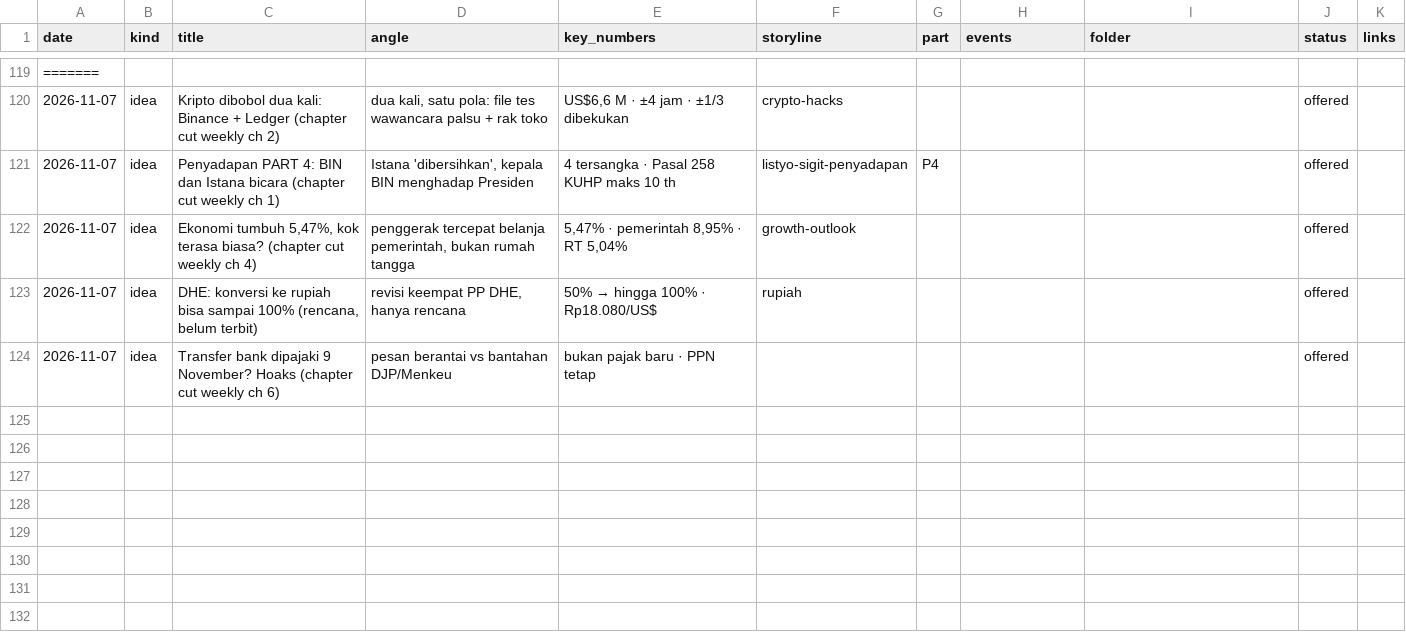
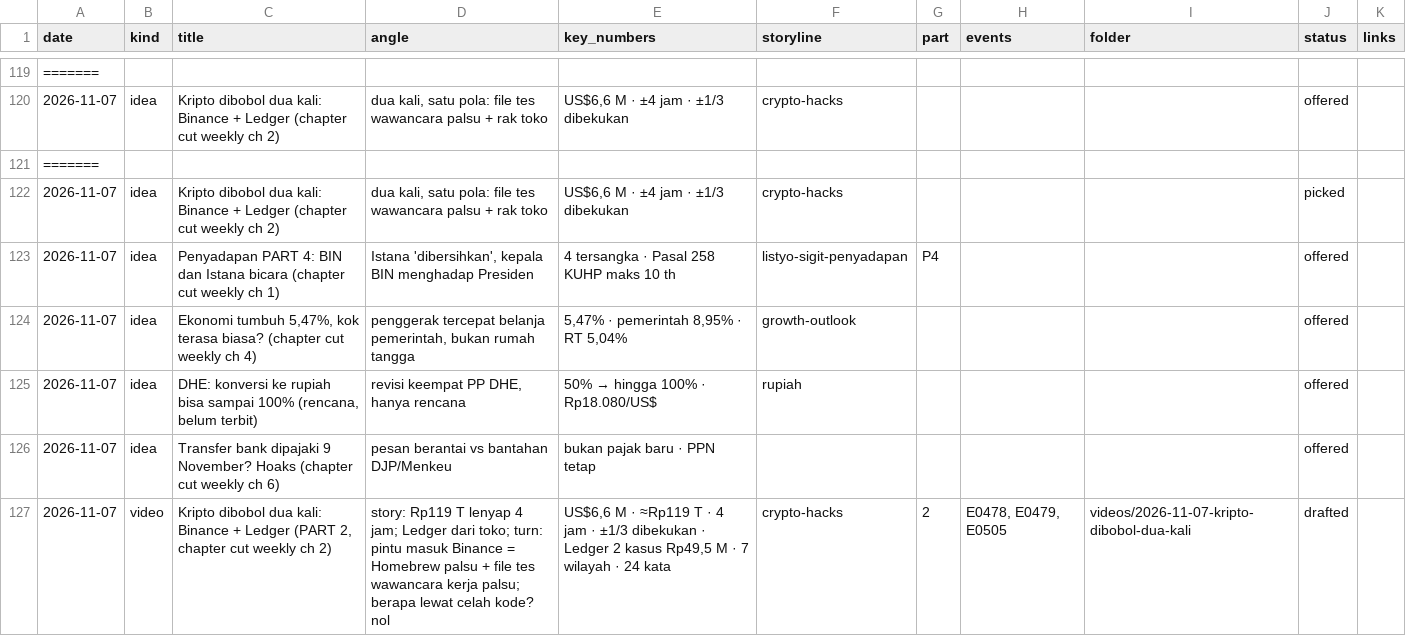
Before and after one commit to psatyadarma/explainer-studio, a CSV file: accounts/rangkumindong/knowledge/covered.csv, drawn as a sheet; only a part is shown, gaps mark what is left out; the diff names each change by its address in the sheet, - before the commit and + after, or states it on an @@ line.

```diff
--- a/accounts/rangkumindong/knowledge/covered.csv
+++ b/accounts/rangkumindong/knowledge/covered.csv
+row 121: =======
+row 122: 2026-11-07 | idea | Kripto dibobol dua kali: Binance + Ledger (chapter cut weekly ch 2) | dua kali, satu pola: file tes wawancara palsu + rak toko | US$6,6 M · ±4 jam · ±1/3 dibekukan | crypto-hacks |  |  |  | picked
+row 127: 2026-11-07 | video | Kripto dibobol dua kali: Binance + Ledger (PART 2, chapter cut weekly ch 2) | story: Rp119 T lenyap 4 jam; Ledger dari toko; turn: pintu masuk Binance = Homebrew palsu + file tes wawancara kerja palsu; berapa lewat celah kode? nol | US$6,6 M · ≈Rp119 T · 4 jam · ±1/3 dibekukan · Ledger 2 kasus Rp49,5 M · 7 wilayah · 24 kata | crypto-hacks | 2 | E0478, E0479, E0505 | videos/2026-11-07-kripto-dibobol-dua-kali | drafted
```
Also changed, not shown: 28 other files.
